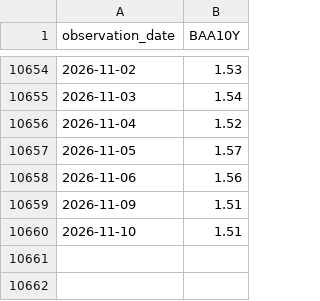
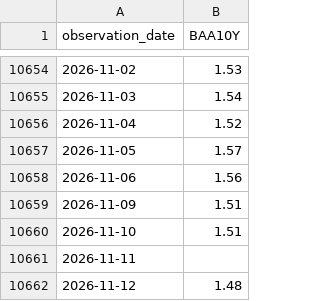
Before and after one commit to wrigh1ca-code/macro_eco_dashboard, a CSV file: public/data/fred/BAA10Y.csv, drawn as a sheet; only a part is shown, gaps mark what is left out.

```diff
--- a/public/data/fred/BAA10Y.csv
+++ b/public/data/fred/BAA10Y.csv
@@ -10660 +10660,3 @@ observation_date,BAA10Y
 2026-11-10,1.51
+2026-11-11,
+2026-11-12,1.48
```
Also changed, not shown: public/data/fred/T10Y2Y.csv, 2 other files.
